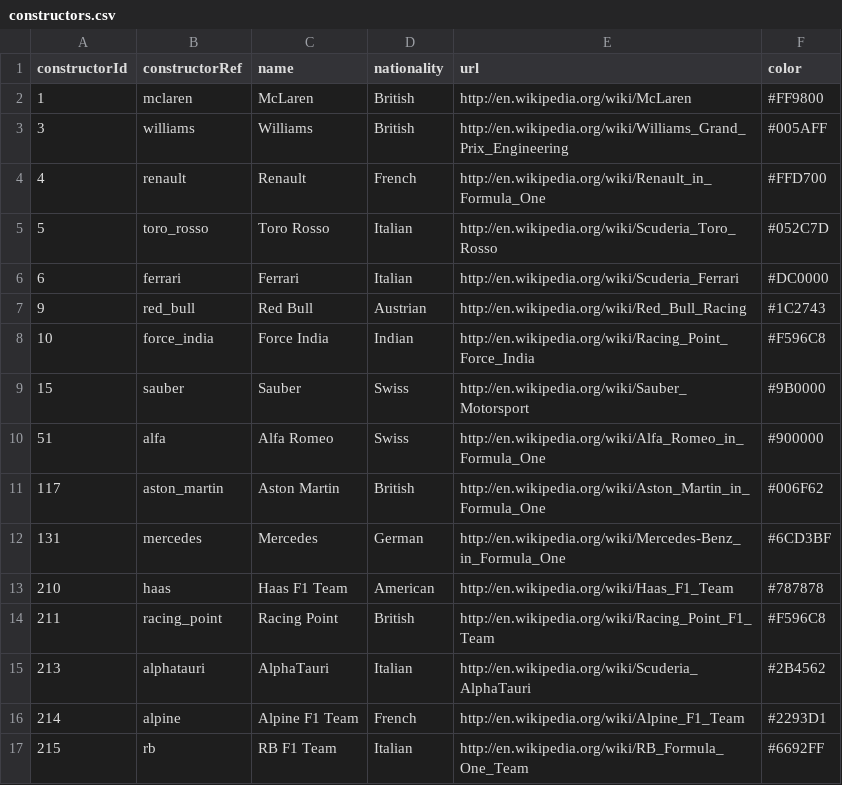
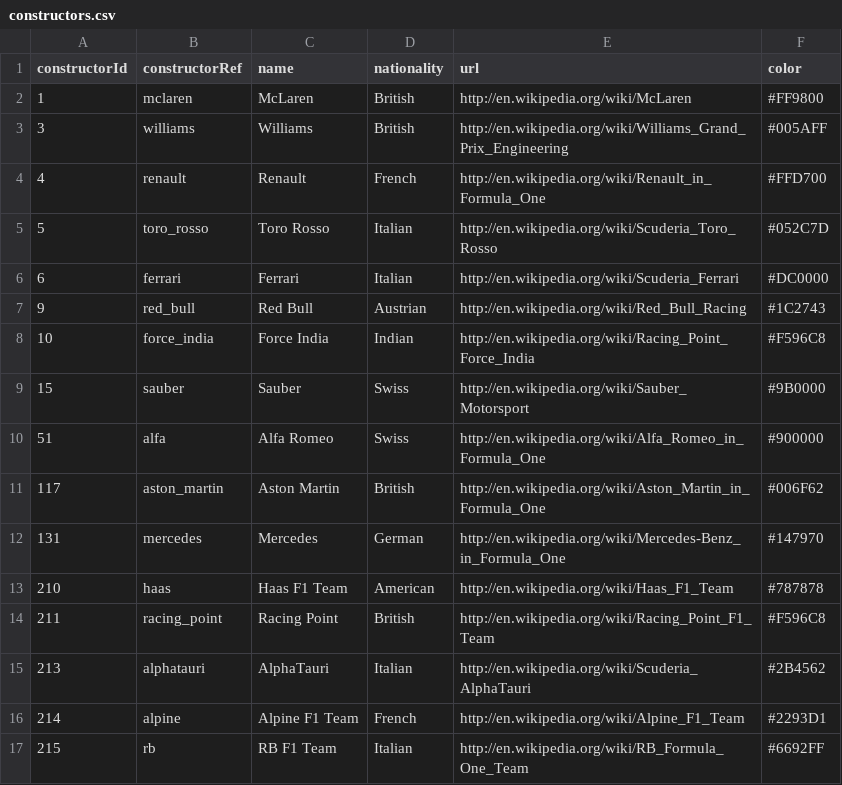
Before and after one commit to sethlors/data-drivers, a CSV file: data/clean-data/constructors.csv, drawn as a sheet.

Commit message:
Further team name cleaning and stints data updating

```diff
--- a/data/clean-data/constructors.csv
+++ b/data/clean-data/constructors.csv
@@ -11,3 +11,3 @@ constructorId,constructorRef,name,nationality,url,color
 117,aston_martin,Aston Martin,British,http://en.wikipedia.org/wiki/Aston_Martin_in_Formula_One,#006F62
-131,mercedes,Mercedes,German,http://en.wikipedia.org/wiki/Mercedes-Benz_in_Formula_One,#6CD3BF
+131,mercedes,Mercedes,German,http://en.wikipedia.org/wiki/Mercedes-Benz_in_Formula_One,#147970
 210,haas,Haas F1 Team,American,http://en.wikipedia.org/wiki/Haas_F1_Team,#787878
```
Also changed, not shown: 1 other file.
